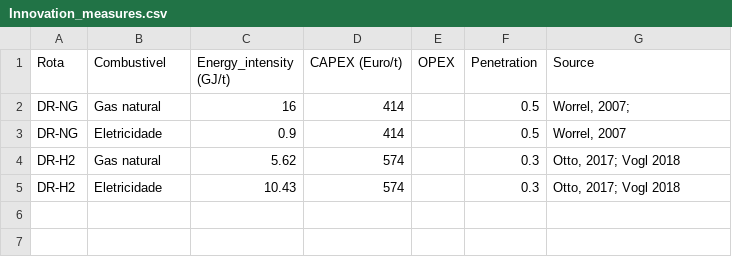
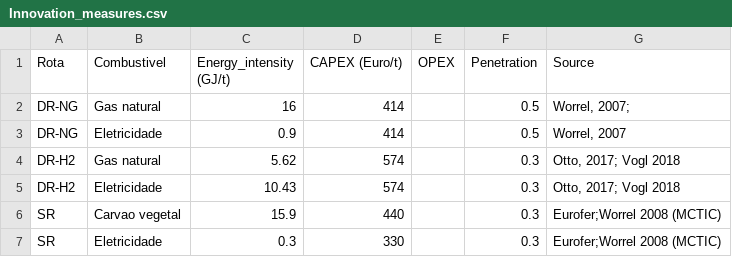
Before and after one commit to ottohebeda/Iron-and-steel-model, a CSV file: Innovation_measures.csv, drawn as a sheet.

Commit message:
Update Innovation_measures.csv

```diff
--- a/Innovation_measures.csv
+++ b/Innovation_measures.csv
@@ -5 +5,3 @@ DR-H2,Gas natural,5.62,574,,0.3,"Otto, 2017; Vogl 2018"
 DR-H2,Eletricidade,10.43,574,,0.3,"Otto, 2017; Vogl 2018"
+SR,Carvao vegetal,15.9,440,,0.3,"Eurofer;Worrel 2008 (MCTIC)"
+SR,Eletricidade, 0.3,330,,0.3,"Eurofer;Worrel 2008 (MCTIC)"
```
